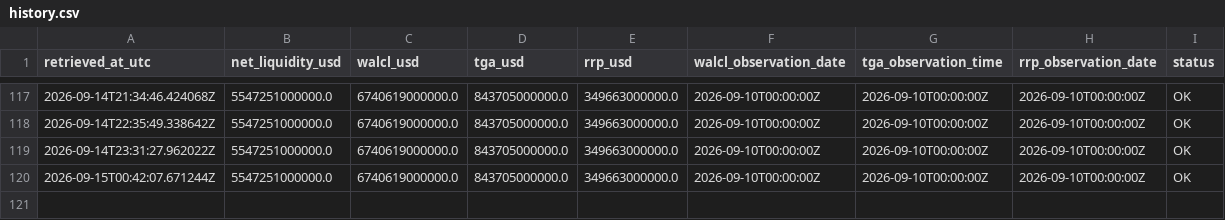
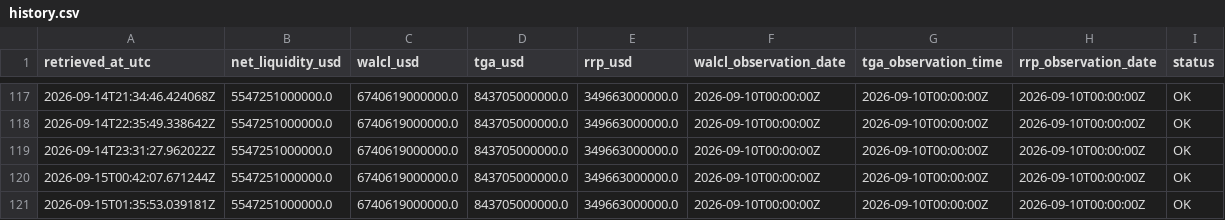
Before and after one commit to sovet12345688-debug/master-alt-cvd, a CSV file: net_liquidity/data/history.csv, drawn as a sheet; only a part is shown, gaps mark what is left out.

Commit message:
data: hourly US net liquidity proxy

```diff
--- a/net_liquidity/data/history.csv
+++ b/net_liquidity/data/history.csv
@@ -120 +120,2 @@ retrieved_at_utc,net_liquidity_usd,walcl_usd,tga_usd,rrp_usd,walcl_observation_d
 2026-09-15T00:42:07.671244Z,5547251000000.0,6740619000000.0,843705000000.0,349663000000.0,2026-09-10T00:00:00Z,2026-09-10T00:00:00Z,2026-09-10T00:00:00Z,OK
+2026-09-15T01:35:53.039181Z,5547251000000.0,6740619000000.0,843705000000.0,349663000000.0,2026-09-10T00:00:00Z,2026-09-10T00:00:00Z,2026-09-10T00:00:00Z,OK
```
Also changed, not shown: 2 other files.
